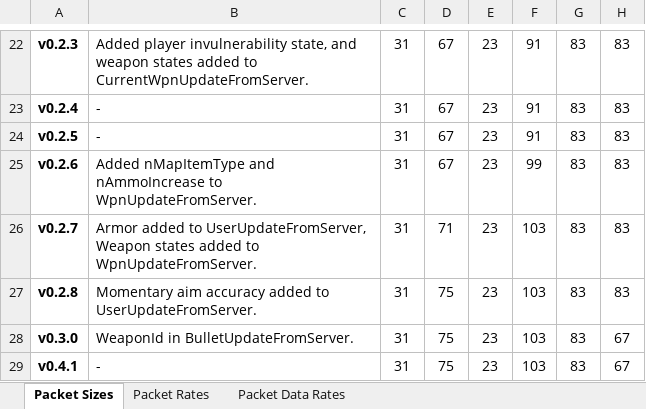
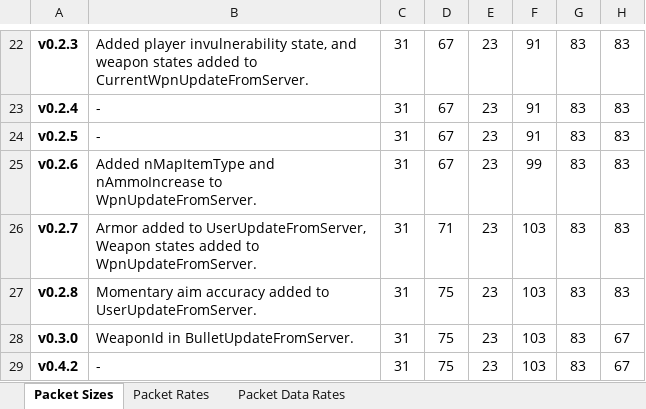
Before and after one commit to proof88/PRooFPS-dd, an Excel workbook: doc/PRooFPS-dd-Packet-Rates.xlsx, sheet Packet Sizes, drawn as a sheet; only a part is shown, gaps mark what is left out; values as stored, in another font and other column widths than the file's, no borders; conditional formats not drawn; the diff names each change by its address in the sheet, - before the commit and + after, or states it on an @@ line.

```diff
--- a/doc/PRooFPS-dd-Packet-Rates.xlsx (sheet Packet Sizes)
+++ b/doc/PRooFPS-dd-Packet-Rates.xlsx (sheet Packet Sizes)
-A29: v0.4.1
+A29: v0.4.2
```
Also changed, not shown: sheet Packet Data Rates, sheet Packet Rates, 1 other file.
